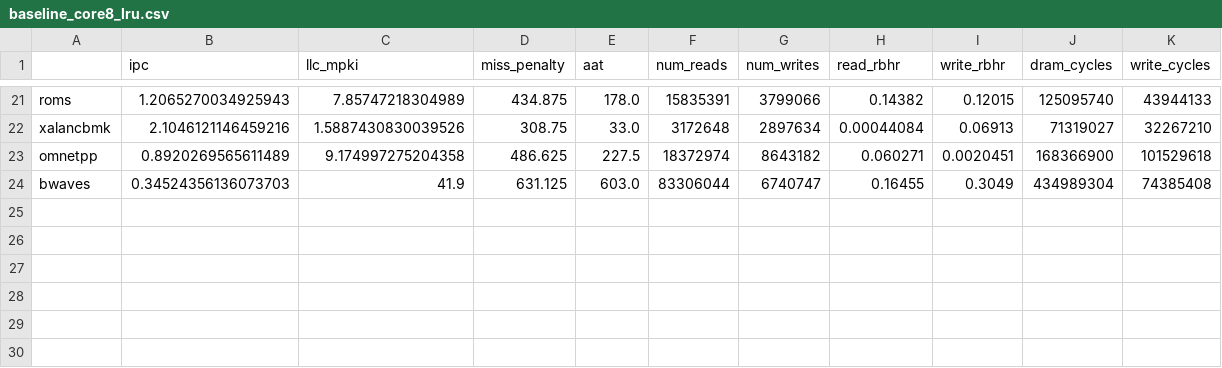
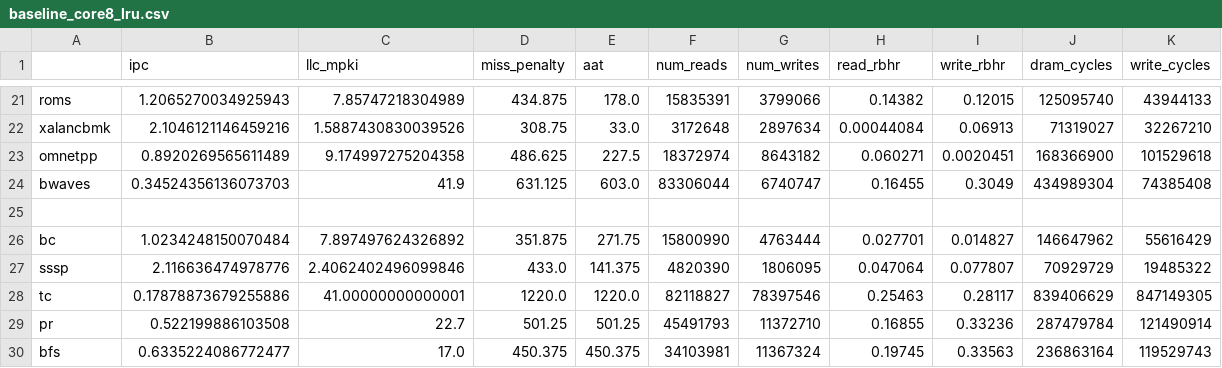
Before and after one commit to suhaskvittal/frost, a CSV file: data/baseline_core8_lru.csv, drawn as a sheet; only a part is shown, gaps mark what is left out.

```diff
--- a/data/baseline_core8_lru.csv
+++ b/data/baseline_core8_lru.csv
@@ -24 +24,7 @@ omnetpp,0.8920269565611489,9.174997275204358,486.625,227.5,18372974,8643182,0.06
 bwaves,0.34524356136073703,41.9,631.125,603.0,83306044,6740747,0.16455,0.3049,434989304,74385408
+
+bc,1.0234248150070484,7.897497624326892,351.875,271.75,15800990,4763444,0.027701,0.014827,146647962,55616429
+sssp,2.116636474978776,2.4062402496099846,433.0,141.375,4820390,1806095,0.047064,0.077807,70929729,19485322
+tc,0.17878873679255886,41.00000000000001,1220.0,1220.0,82118827,78397546,0.25463,0.28117,839406629,847149305
+pr,0.522199886103508,22.7,501.25,501.25,45491793,11372710,0.16855,0.33236,287479784,121490914
+bfs,0.6335224086772477,17.0,450.375,450.375,34103981,11367324,0.19745,0.33563,236863164,119529743
```
Also changed, not shown: data/vwq_core8_lru.csv, data/wcache_core8_lru.csv, 1 other file.
